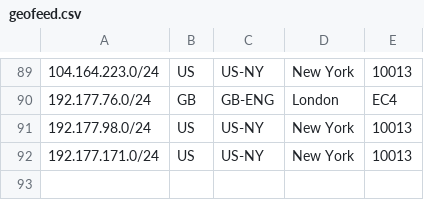
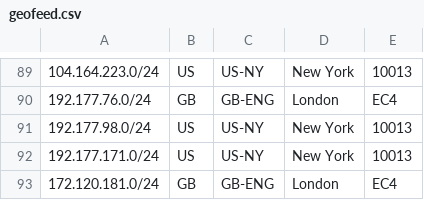
Before and after one commit to evoxt/geofeed, a CSV file: geofeed.csv, drawn as a sheet; only a part is shown, gaps mark what is left out.

Commit message:
Update geofeed.csv

```diff
--- a/geofeed.csv
+++ b/geofeed.csv
@@ -92 +92,2 @@
 192.177.171.0/24,US,US-NY,New York,10013
+172.120.181.0/24,GB,GB-ENG,London,EC4
```
